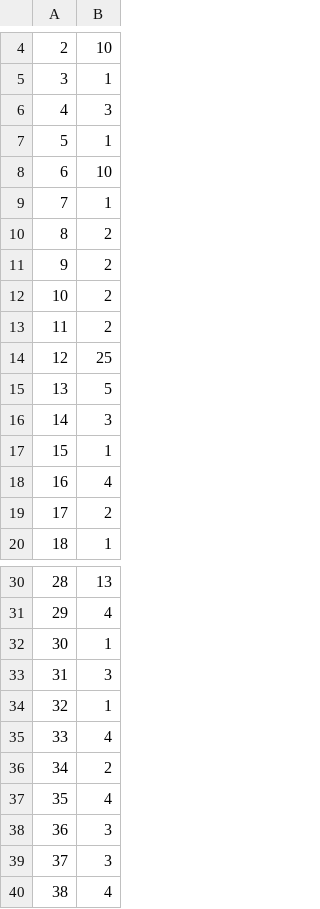
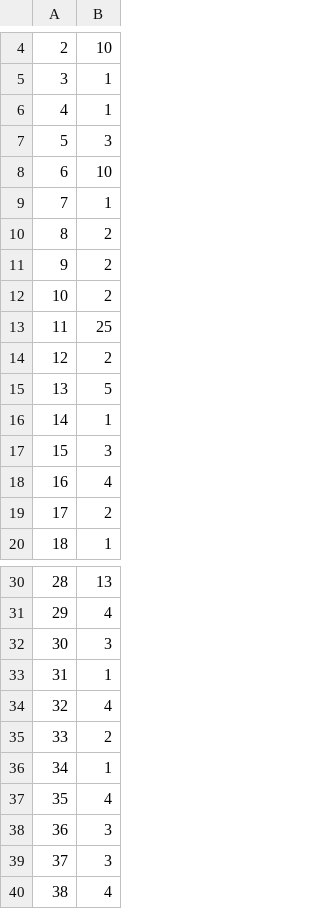
Before and after one commit to tpham16/TKH-Social-Media-Engagement-Analytics, a CSV file: data/linkedin_reposts.csv, drawn as a sheet; only a part is shown, gaps mark what is left out.

```diff
--- a/data/linkedin_reposts.csv
+++ b/data/linkedin_reposts.csv
@@ -5,4 +5,4 @@
 3,1
-4,3
-5,1
+4,1
+5,3
 6,10
@@ -12,7 +12,7 @@
 10,2
-11,2
-12,25
+11,25
+12,2
 13,5
-14,3
-15,1
+14,1
+15,3
 16,4
@@ -31,7 +31,7 @@
 29,4
-30,1
-31,3
-32,1
-33,4
-34,2
+30,3
+31,1
+32,4
+33,2
+34,1
 35,4
```
Also changed, not shown: data/linkedin_likes.csv, 5 other files.
